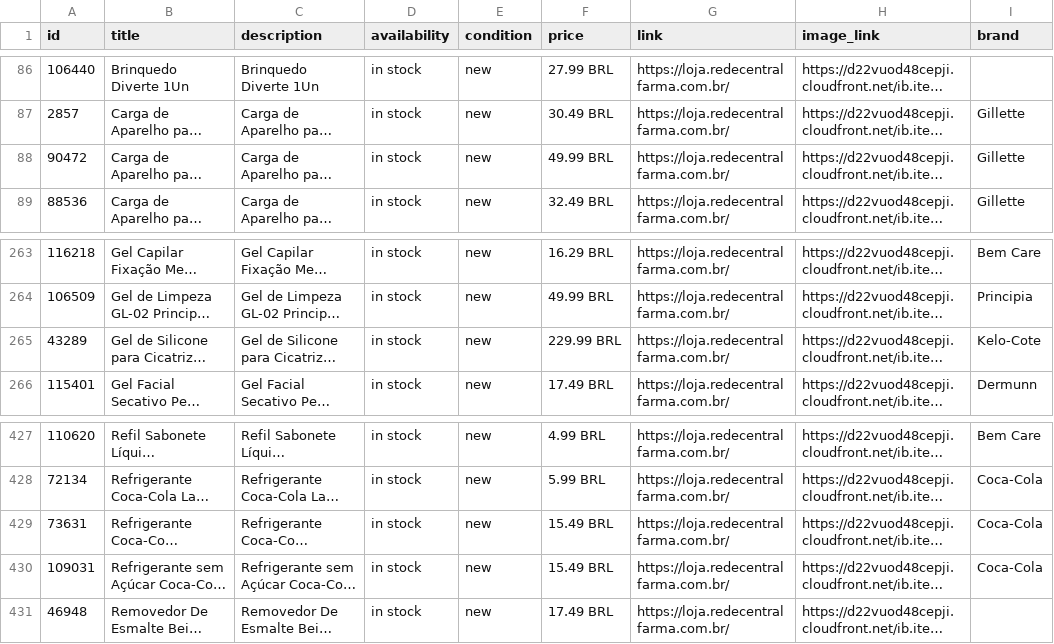
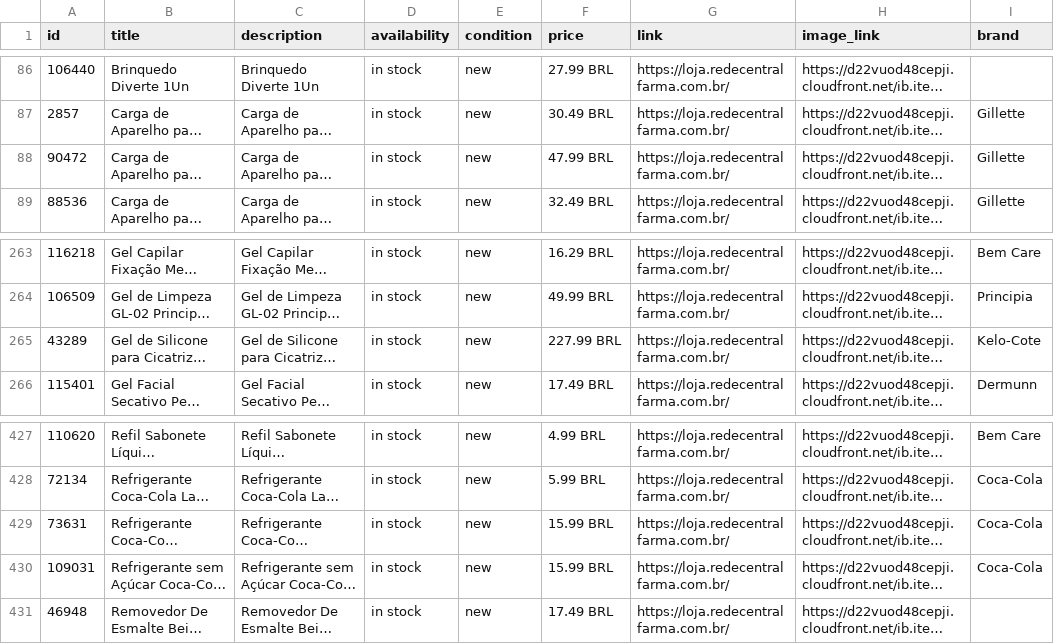
Before and after one commit to redecentralauditoria-cmyk/feed-catalogo-lojas, a CSV file: catalogo_top500.csv, drawn as a sheet; only a part is shown, gaps mark what is left out; long unchanged cells end in …; the diff names each change by its address in the sheet, - before the commit and + after, or states it on an @@ line.

Commit message:
atualiza catalogo automatico 21/10/2026

```diff
--- a/catalogo_top500.csv
+++ b/catalogo_top500.csv
-F88 (price): 49.99 BRL
+F88 (price): 47.99 BRL
-F265 (price): 229.99 BRL
+F265 (price): 227.99 BRL
-F429:F430 (price): 15.49 BRL
+F429:F430 (price): 15.99 BRL
```
Also changed, not shown: 1 other file.
